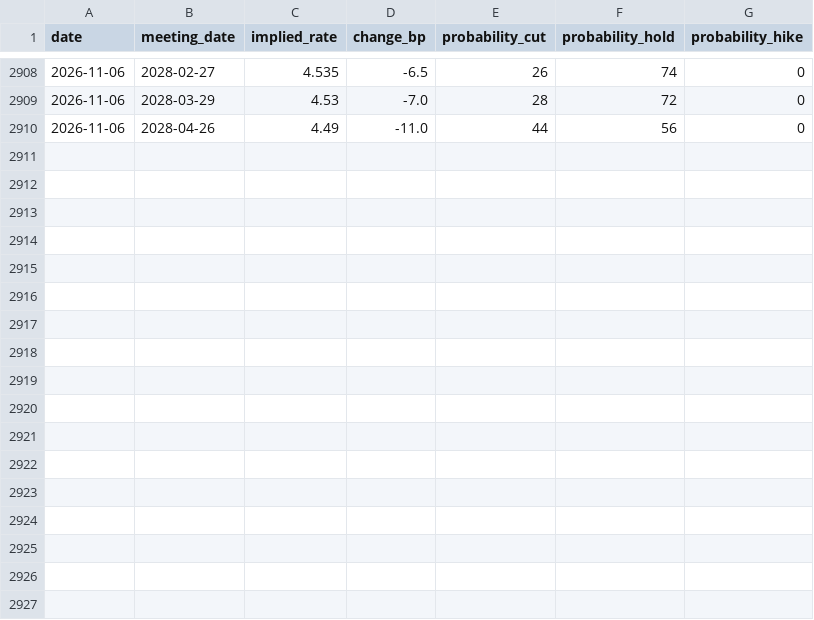
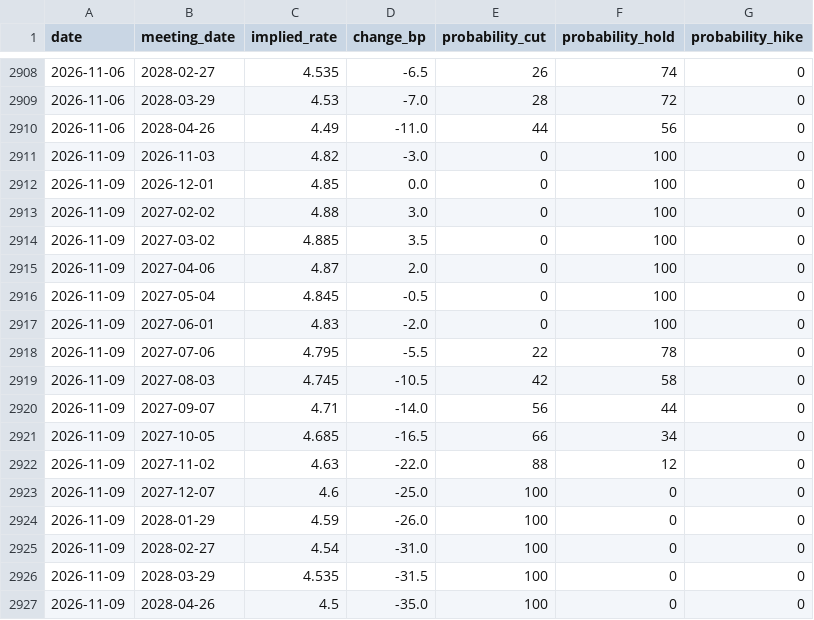
Before and after one commit to 0xLeathery/rba-hawko-meter, a CSV file: data/asx_futures.csv, drawn as a sheet; only a part is shown, gaps mark what is left out; the diff names each change by its address in the sheet, - before the commit and + after, or states it on an @@ line.

```diff
--- a/data/asx_futures.csv
+++ b/data/asx_futures.csv
+row 2911: 2026-11-09 | 2026-11-03 | 4.82 | -3.0 | 0 | 100 | 0
+row 2912: 2026-11-09 | 2026-12-01 | 4.85 | 0.0 | 0 | 100 | 0
+row 2913: 2026-11-09 | 2027-02-02 | 4.88 | 3.0 | 0 | 100 | 0
+row 2914: 2026-11-09 | 2027-03-02 | 4.885 | 3.5 | 0 | 100 | 0
+row 2915: 2026-11-09 | 2027-04-06 | 4.87 | 2.0 | 0 | 100 | 0
+row 2916: 2026-11-09 | 2027-05-04 | 4.845 | -0.5 | 0 | 100 | 0
+row 2917: 2026-11-09 | 2027-06-01 | 4.83 | -2.0 | 0 | 100 | 0
+row 2918: 2026-11-09 | 2027-07-06 | 4.795 | -5.5 | 22 | 78 | 0
+row 2919: 2026-11-09 | 2027-08-03 | 4.745 | -10.5 | 42 | 58 | 0
+row 2920: 2026-11-09 | 2027-09-07 | 4.71 | -14.0 | 56 | 44 | 0
+row 2921: 2026-11-09 | 2027-10-05 | 4.685 | -16.5 | 66 | 34 | 0
+row 2922: 2026-11-09 | 2027-11-02 | 4.63 | -22.0 | 88 | 12 | 0
+row 2923: 2026-11-09 | 2027-12-07 | 4.6 | -25.0 | 100 | 0 | 0
+row 2924: 2026-11-09 | 2028-01-29 | 4.59 | -26.0 | 100 | 0 | 0
+row 2925: 2026-11-09 | 2028-02-27 | 4.54 | -31.0 | 100 | 0 | 0
+row 2926: 2026-11-09 | 2028-03-29 | 4.535 | -31.5 | 100 | 0 | 0
+row 2927: 2026-11-09 | 2028-04-26 | 4.5 | -35.0 | 100 | 0 | 0
```
Also changed, not shown: 1 other file.
